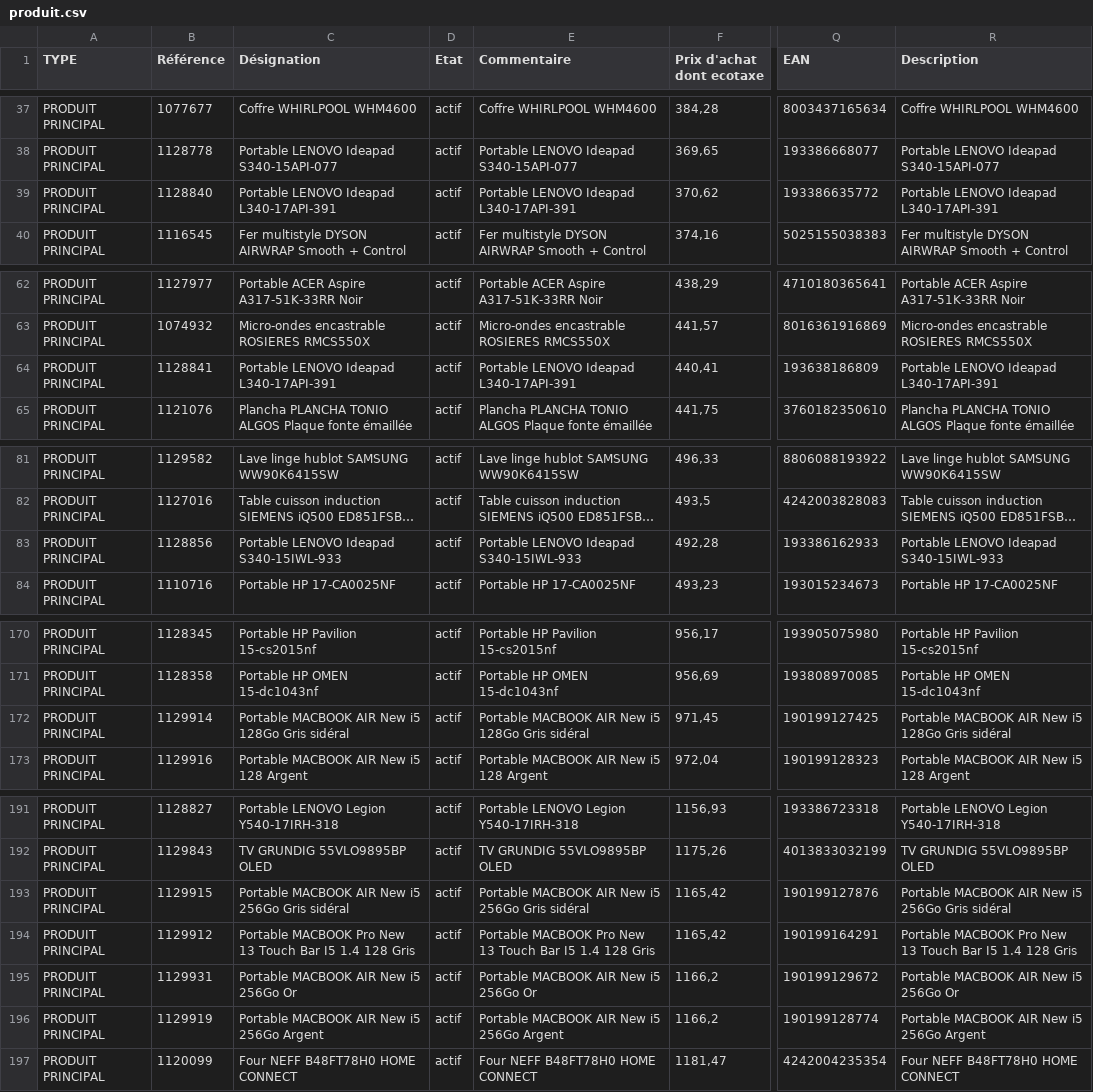
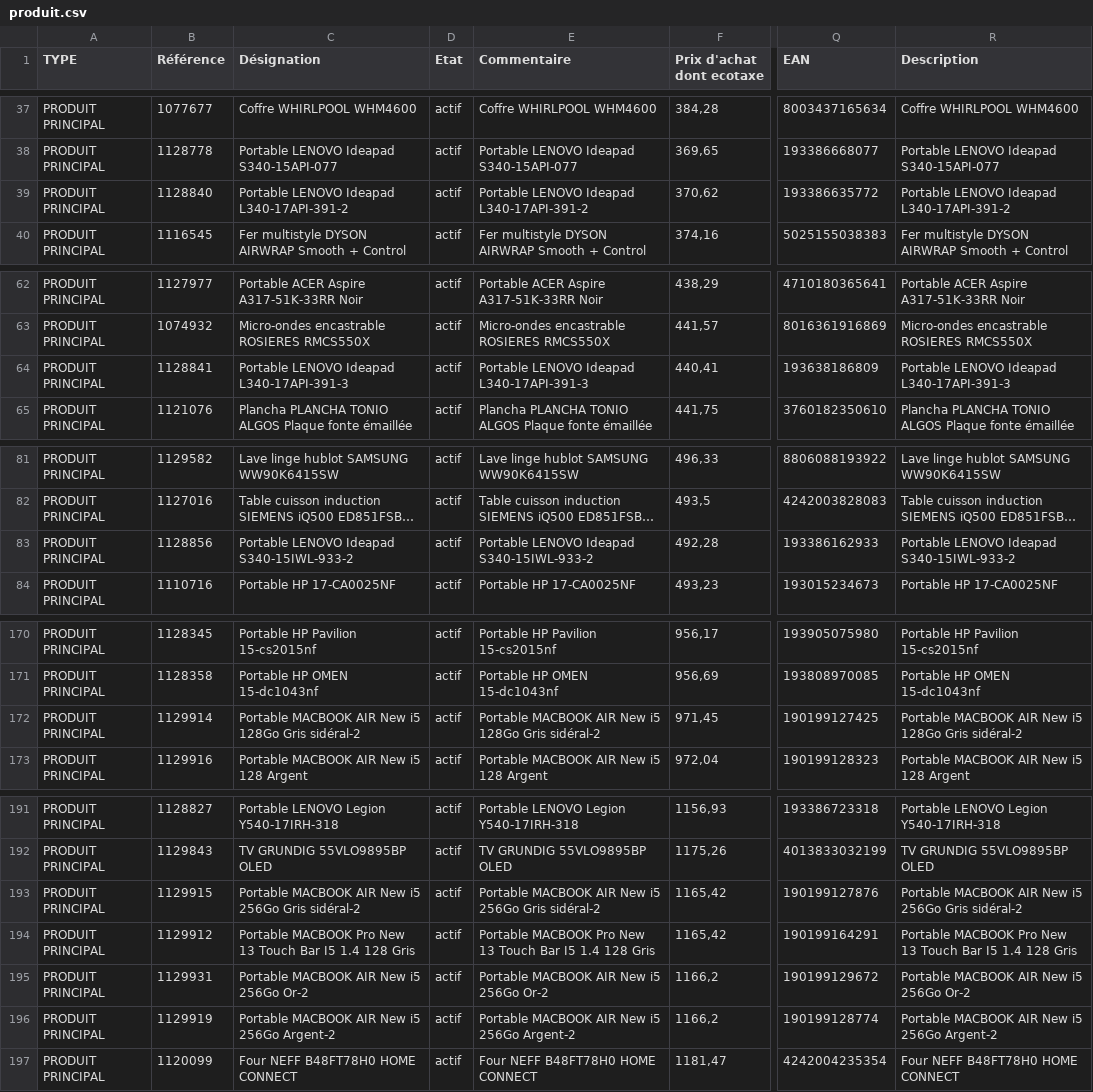
Before and after one commit to smortier59/optima, a CSV file: crontab/cleodis/boulangerpro/produit.csv, drawn as a sheet; only a part is shown, gaps mark what is left out; long unchanged cells end in …; the diff covers the shown part only; the diff names each change by its address in the sheet, - before the commit and + after, or states it on an @@ line.

```diff
--- a/crontab/cleodis/boulangerpro/produit.csv
+++ b/crontab/cleodis/boulangerpro/produit.csv
-C39 (Désignation): Portable LENOVO Ideapad L340-17API-391
+C39 (Désignation): Portable LENOVO Ideapad L340-17API-391-2
-E39 (Commentaire): Portable LENOVO Ideapad L340-17API-391
+E39 (Commentaire): Portable LENOVO Ideapad L340-17API-391-2
-R39 (Description): Portable LENOVO Ideapad L340-17API-391
+R39 (Description): Portable LENOVO Ideapad L340-17API-391-2
-C64 (Désignation): Portable LENOVO Ideapad L340-17API-391
+C64 (Désignation): Portable LENOVO Ideapad L340-17API-391-3
-E64 (Commentaire): Portable LENOVO Ideapad L340-17API-391
+E64 (Commentaire): Portable LENOVO Ideapad L340-17API-391-3
-R64 (Description): Portable LENOVO Ideapad L340-17API-391
+R64 (Description): Portable LENOVO Ideapad L340-17API-391-3
-C83 (Désignation): Portable LENOVO Ideapad S340-15IWL-933
+C83 (Désignation): Portable LENOVO Ideapad S340-15IWL-933-2
-E83 (Commentaire): Portable LENOVO Ideapad S340-15IWL-933
+E83 (Commentaire): Portable LENOVO Ideapad S340-15IWL-933-2
-R83 (Description): Portable LENOVO Ideapad S340-15IWL-933
+R83 (Description): Portable LENOVO Ideapad S340-15IWL-933-2
-C172 (Désignation): …128Go Gris sidéral
+C172 (Désignation): …128Go Gris sidéral-2
-E172 (Commentaire): …128Go Gris sidéral
+E172 (Commentaire): …128Go Gris sidéral-2
-R172 (Description): …128Go Gris sidéral
+R172 (Description): …128Go Gris sidéral-2
-C193 (Désignation): …256Go Gris sidéral
+C193 (Désignation): …256Go Gris sidéral-2
-E193 (Commentaire): …256Go Gris sidéral
+E193 (Commentaire): …256Go Gris sidéral-2
-R193 (Description): …256Go Gris sidéral
+R193 (Description): …256Go Gris sidéral-2
-C195 (Désignation): Portable MACBOOK AIR New i5 256Go Or
+C195 (Désignation): Portable MACBOOK AIR New i5 256Go Or-2
-E195 (Commentaire): Portable MACBOOK AIR New i5 256Go Or
+E195 (Commentaire): Portable MACBOOK AIR New i5 256Go Or-2
-R195 (Description): Portable MACBOOK AIR New i5 256Go Or
+R195 (Description): Portable MACBOOK AIR New i5 256Go Or-2
-C196 (Désignation): Portable MACBOOK AIR New i5 256Go Argent
+C196 (Désignation): Portable MACBOOK AIR New i5 256Go Argent-2
-E196 (Commentaire): Portable MACBOOK AIR New i5 256Go Argent
+E196 (Commentaire): Portable MACBOOK AIR New i5 256Go Argent-2
-R196 (Description): Portable MACBOOK AIR New i5 256Go Argent
+R196 (Description): Portable MACBOOK AIR New i5 256Go Argent-2
```
Also changed, not shown: 6 edited cells elsewhere in this file, 2 other files.
